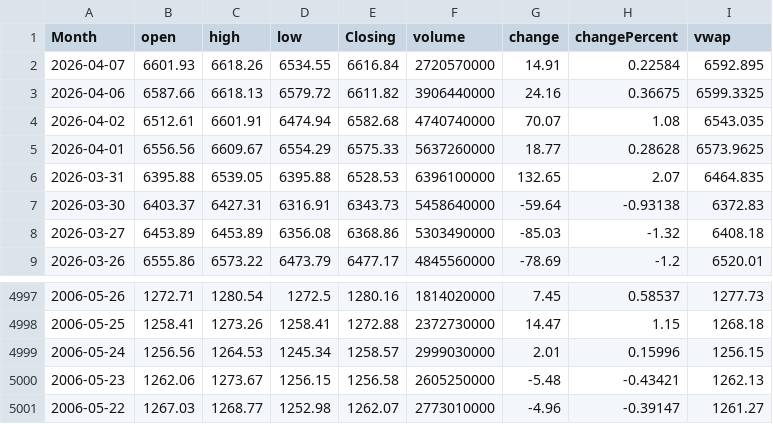
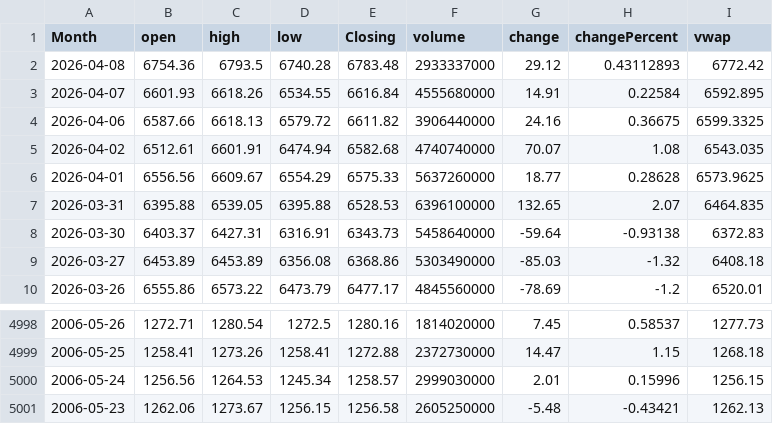
Before and after one commit to GilEpstein/S-P500-Portfolio-Simulator, a CSV file: sp500_data.csv, drawn as a sheet; only a part is shown, gaps mark what is left out.

```diff
--- a/sp500_data.csv
+++ b/sp500_data.csv
@@ -1,3 +1,4 @@
 Month,open,high,low,Closing,volume,change,changePercent,vwap
-2026-04-07,6601.93,6618.26,6534.55,6616.84,2720570000,14.91,0.22584,6592.895
+2026-04-08,6754.36,6793.5,6740.28,6783.48,2933337000,29.12,0.43112893,6772.42
+2026-04-07,6601.93,6618.26,6534.55,6616.84,4555680000,14.91,0.22584,6592.895
 2026-04-06,6587.66,6618.13,6579.72,6611.82,3906440000,24.16,0.36675,6599.3325
@@ -5000,2 +5001 @@ Month,open,high,low,Closing,volume,change,changePercent,vwap
 2006-05-23,1262.06,1273.67,1256.15,1256.58,2605250000,-5.48,-0.43421,1262.13
-2006-05-22,1267.03,1268.77,1252.98,1262.07,2773010000,-4.96,-0.39147,1261.27
```
